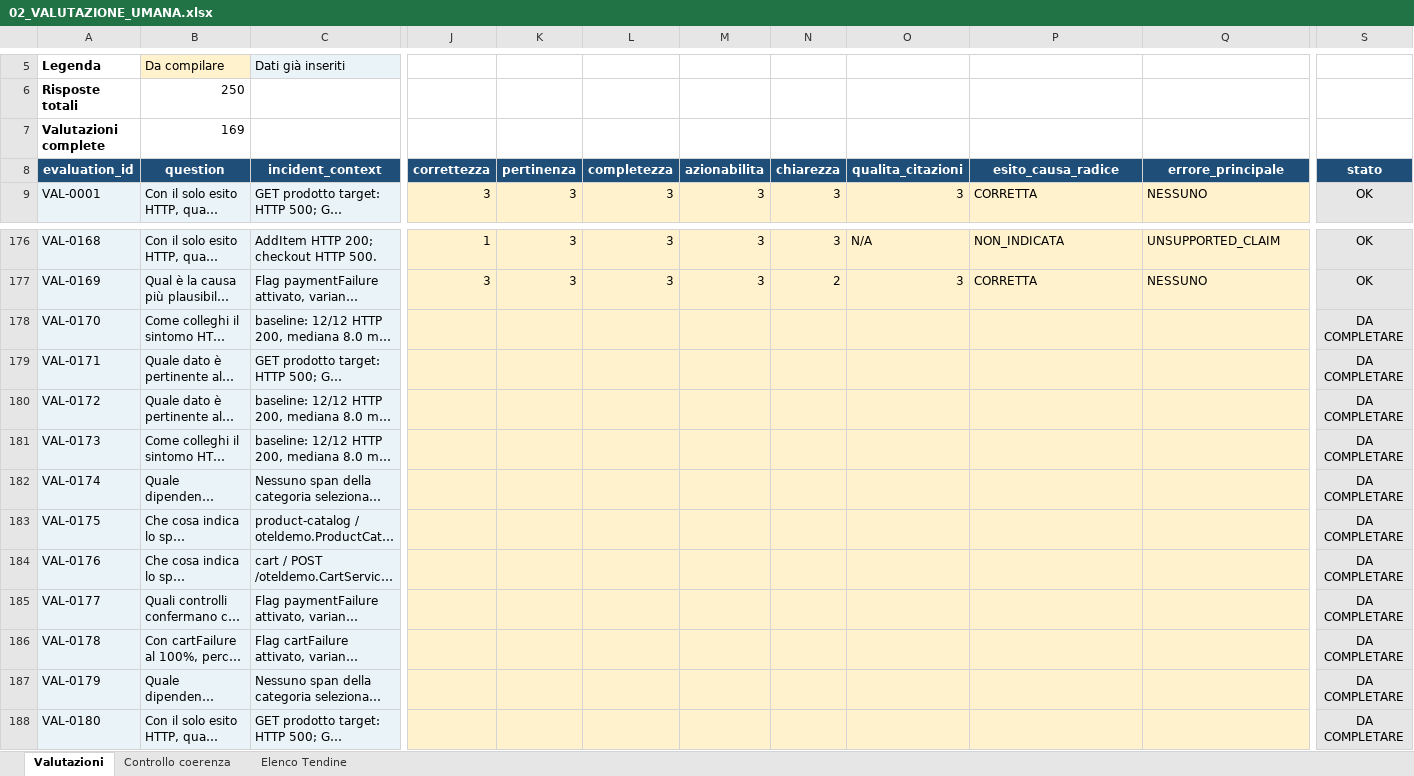
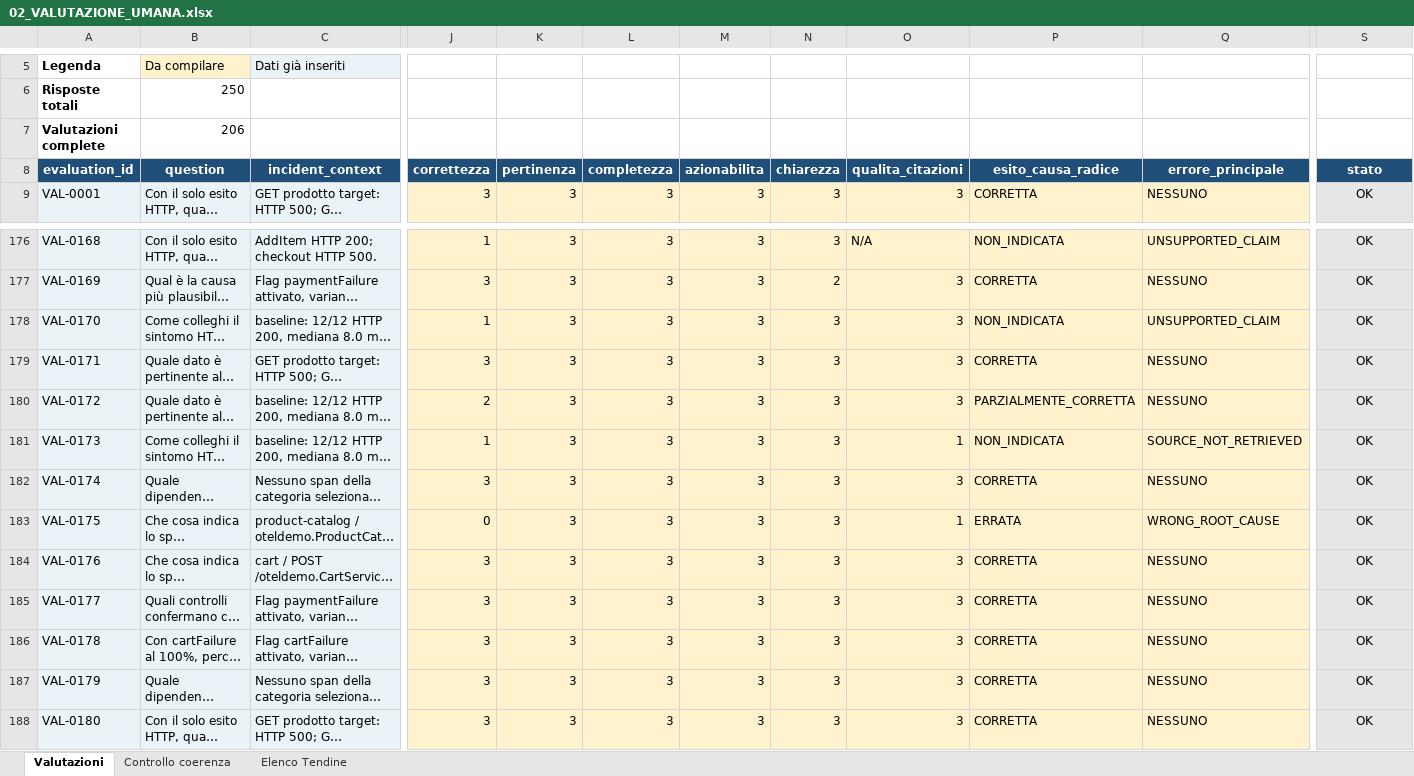
Before and after one commit to cosimomariano/RAG_troubleshooting_assistant, an Excel workbook: thesis_evidence/validazione_umana/02_VALUTAZIONE_UMANA.xlsx, sheet Valutazioni, drawn as a sheet; only a part is shown, gaps mark what is left out; long unchanged cells end in …; values as stored, in another font and other column widths than the file's, no borders; conditional formats not drawn; the diff covers the shown part only; the diff names each change by its address in the sheet, - before the commit and + after, or states it on an @@ line.

```diff
--- a/thesis_evidence/validazione_umana/02_VALUTAZIONE_UMANA.xlsx (sheet Valutazioni)
+++ b/thesis_evidence/validazione_umana/02_VALUTAZIONE_UMANA.xlsx (sheet Valutazioni)
-B7 (question): 169
+B7 (question): 206
-J178 (correttezza): (empty)
+J178 (correttezza): 1
-K178:K188 (pertinenza): (empty)
+K178:K188 (pertinenza): 3
-L178:L188 (completezza): (empty)
+L178:L188 (completezza): 3
-M178:M188 (azionabilita): (empty)
+M178:M188 (azionabilita): 3
-N178:N188 (chiarezza): (empty)
+N178:N188 (chiarezza): 3
-O178:O180 (qualita_citazioni): (empty)
+O178:O180 (qualita_citazioni): 3
-P178 (esito_causa_radice): (empty)
+P178 (esito_causa_radice): NON_INDICATA
-Q178 (errore_principale): (empty)
+Q178 (errore_principale): UNSUPPORTED_CLAIM
-S178:S188 (stato): DA COMPLETARE
+S178:S188 (stato): OK
-J179 (correttezza): (empty)
+J179 (correttezza): 3
-P179 (esito_causa_radice): (empty)
+P179 (esito_causa_radice): CORRETTA
-Q179:Q180 (errore_principale): (empty)
+Q179:Q180 (errore_principale): NESSUNO
-J180 (correttezza): (empty)
+J180 (correttezza): 2
-P180 (esito_causa_radice): (empty)
+P180 (esito_causa_radice): PARZIALMENTE_CORRETTA
-J181 (correttezza): (empty)
+J181 (correttezza): 1
-O181 (qualita_citazioni): (empty)
+O181 (qualita_citazioni): 1
-P181 (esito_causa_radice): (empty)
+P181 (esito_causa_radice): NON_INDICATA
-Q181 (errore_principale): (empty)
+Q181 (errore_principale): SOURCE_NOT_RETRIEVED
-J182 (correttezza): (empty)
+J182 (correttezza): 3
-O182 (qualita_citazioni): (empty)
+O182 (qualita_citazioni): 3
-P182 (esito_causa_radice): (empty)
+P182 (esito_causa_radice): CORRETTA
-Q182 (errore_principale): (empty)
+Q182 (errore_principale): NESSUNO
-J183 (correttezza): (empty)
+J183 (correttezza): 0
-O183 (qualita_citazioni): (empty)
+O183 (qualita_citazioni): 1
-P183 (esito_causa_radice): (empty)
+P183 (esito_causa_radice): ERRATA
-Q183 (errore_principale): (empty)
+Q183 (errore_principale): WRONG_ROOT_CAUSE
-J184:J188 (correttezza): (empty)
+J184:J188 (correttezza): 3
-O184:O188 (qualita_citazioni): (empty)
+O184:O188 (qualita_citazioni): 3
-P184:P188 (esito_causa_radice): (empty)
+P184:P188 (esito_causa_radice): CORRETTA
-Q184:Q188 (errore_principale): (empty)
+Q184:Q188 (errore_principale): NESSUNO
```
Also changed, not shown: 234 edited cells elsewhere in this sheet, 1 other file.
